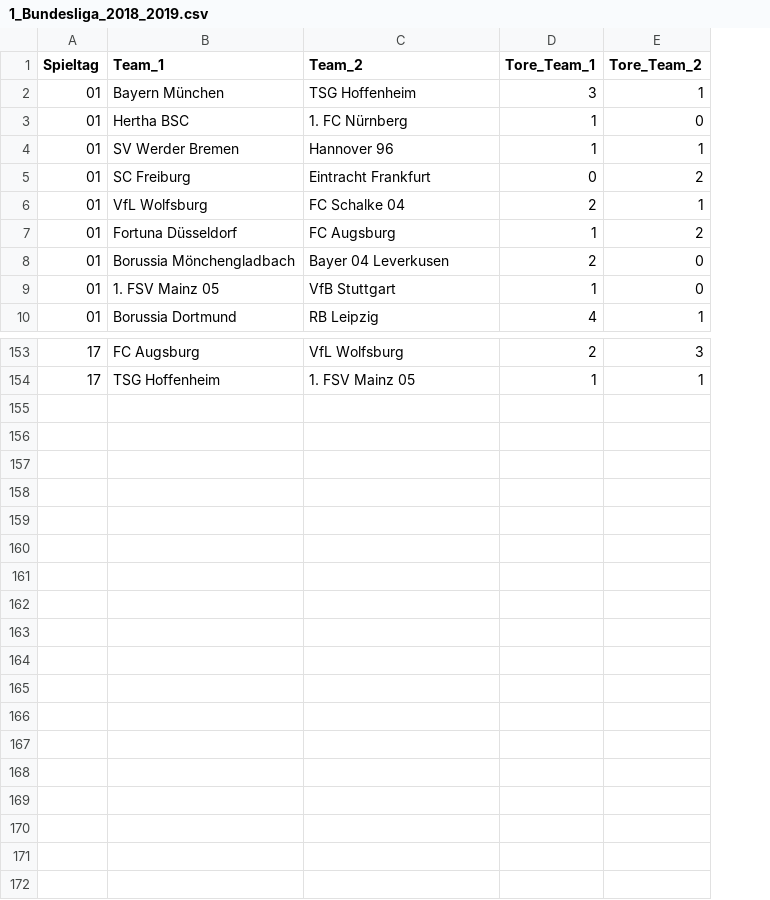
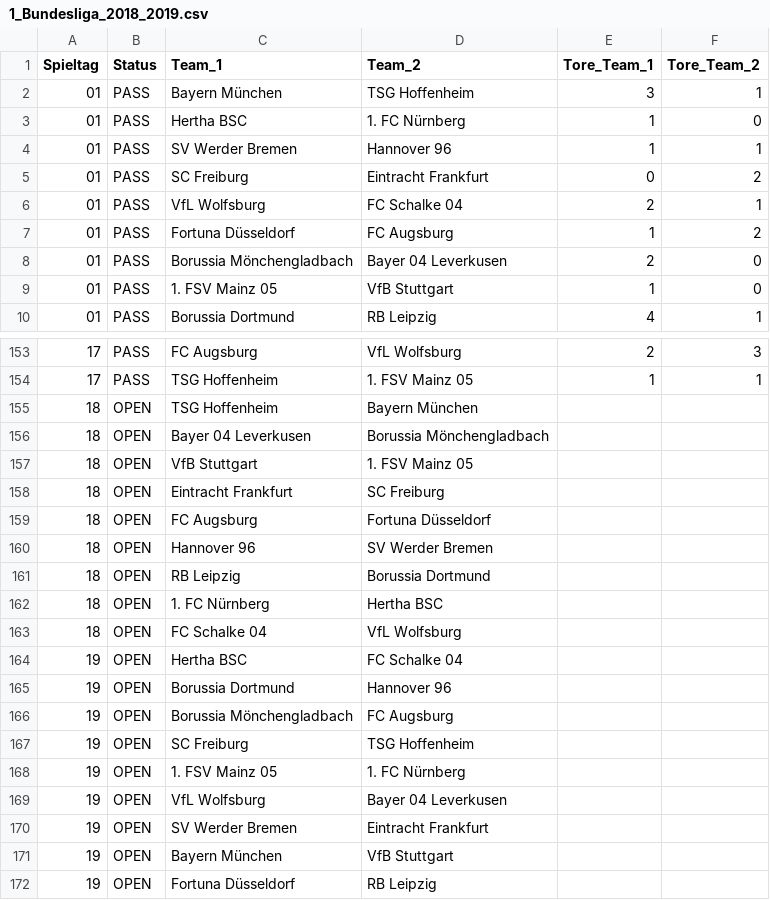
Before and after one commit to stanman71/Python_Projects, a CSV file: Football/CSV/1_Bundesliga_2018_2019.csv, drawn as a sheet; only a part is shown, gaps mark what is left out; the diff names each change by its address in the sheet, - before the commit and + after, or states it on an @@ line.

```diff
--- a/Football/CSV/1_Bundesliga_2018_2019.csv
+++ b/Football/CSV/1_Bundesliga_2018_2019.csv
+column B (Status), rows 2-10: all PASS; rows 153-154: PASS | PASS
+row 155: 18 | OPEN | TSG Hoffenheim | Bayern München
+row 156: 18 | OPEN | Bayer 04 Leverkusen | Borussia Mönchengladbach
+row 157: 18 | OPEN | VfB Stuttgart | 1. FSV Mainz 05
+row 158: 18 | OPEN | Eintracht Frankfurt | SC Freiburg
+row 159: 18 | OPEN | FC Augsburg | Fortuna Düsseldorf
+row 160: 18 | OPEN | Hannover 96 | SV Werder Bremen
+row 161: 18 | OPEN | RB Leipzig | Borussia Dortmund
+row 162: 18 | OPEN | 1. FC Nürnberg | Hertha BSC
+row 163: 18 | OPEN | FC Schalke 04 | VfL Wolfsburg
+row 164: 19 | OPEN | Hertha BSC | FC Schalke 04
+row 165: 19 | OPEN | Borussia Dortmund | Hannover 96
+row 166: 19 | OPEN | Borussia Mönchengladbach | FC Augsburg
+row 167: 19 | OPEN | SC Freiburg | TSG Hoffenheim
+row 168: 19 | OPEN | 1. FSV Mainz 05 | 1. FC Nürnberg
+row 169: 19 | OPEN | VfL Wolfsburg | Bayer 04 Leverkusen
+row 170: 19 | OPEN | SV Werder Bremen | Eintracht Frankfurt
+row 171: 19 | OPEN | Bayern München | VfB Stuttgart
+row 172: 19 | OPEN | Fortuna Düsseldorf | RB Leipzig
```
Also changed, not shown: Football/CSV/2_Bundesliga_2018_2019.csv, 3 other files.
